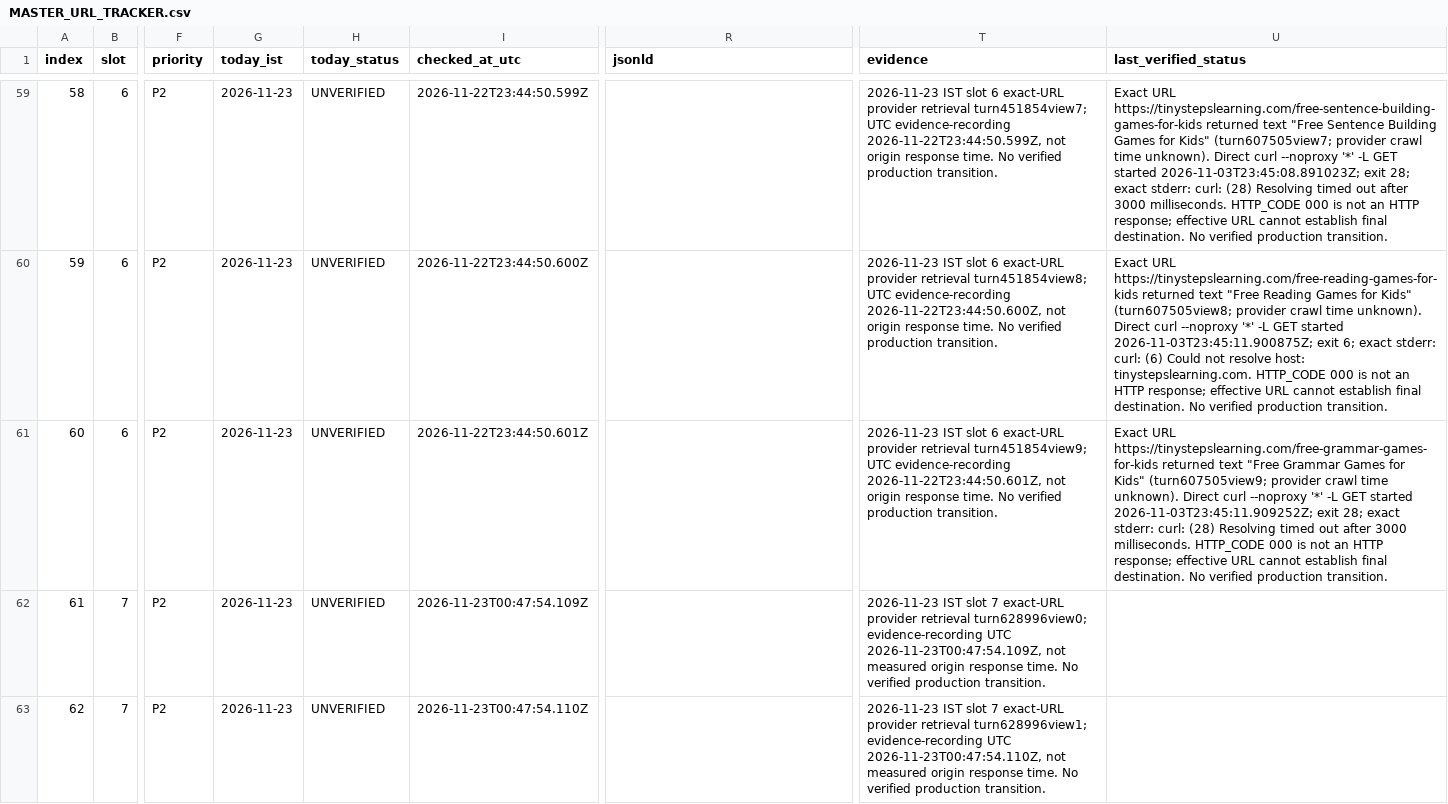
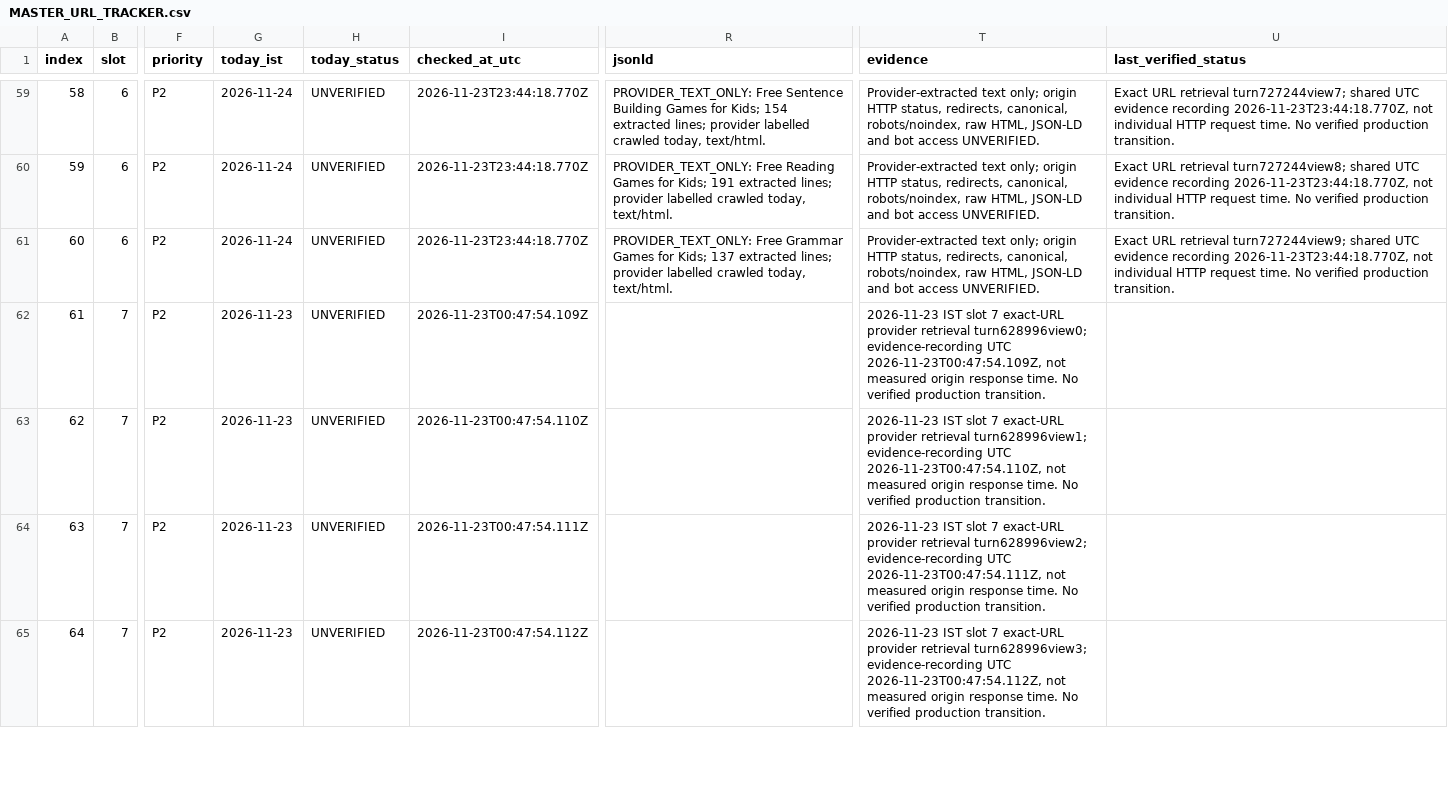
Before and after one commit to tinystepselearning-surya/tinysteps-react-v1, a CSV file: docs/seo/rolling-public-health/MASTER_URL_TRACKER.csv, drawn as a sheet; only a part is shown, gaps mark what is left out; the shorter side is filled out with more unchanged rows; the diff covers the shown part only; the diff names each change by its address in the sheet, - before the commit and + after, or states it on an @@ line.

Commit message:
Record slot 6 provider evidence, 24 November IST

```diff
--- a/docs/seo/rolling-public-health/MASTER_URL_TRACKER.csv
+++ b/docs/seo/rolling-public-health/MASTER_URL_TRACKER.csv
-G59:G61 (today_ist): 2026-11-23
+G59:G61 (today_ist): 2026-11-24
-I59 (checked_at_utc): 2026-11-22T23:44:50.599Z
+I59 (checked_at_utc): 2026-11-23T23:44:18.770Z
-R59 (jsonld): (empty)
+R59 (jsonld): PROVIDER_TEXT_ONLY: Free Sentence Building Games for Kids; 154 extracted lines; provider labelled crawled today, text/html.
-T59 (evidence): 2026-11-23 IST slot 6 exact-URL provider retrieval turn451854view7; UTC evidence-recording 2026-11-22T23:44:50.599Z, not origin response time. No verified production transition.
+T59 (evidence): Provider-extracted text only; origin HTTP status, redirects, canonical, robots/noindex, raw HTML, JSON-LD and bot access UNVERIFIED.
-U59 (last_verified_status): Exact URL https://tinystepslearning.com/free-sentence-building-games-for-kids returned text "Free Sentence Building Games for Kids" (turn607505view7; provider crawl time unknown). Direct curl --noproxy '*' -L GET started 2026-11-03T23:45:08.891023Z; exit 28; exact stderr: curl: (28) Resolving timed out after 3000 milliseconds. HTTP_CODE 000 is not an HTTP response; effective URL cannot establish final destination. No verified…
+U59 (last_verified_status): Exact URL retrieval turn727244view7; shared UTC evidence recording 2026-11-23T23:44:18.770Z, not individual HTTP request time. No verified…
-I60 (checked_at_utc): 2026-11-22T23:44:50.600Z
+I60 (checked_at_utc): 2026-11-23T23:44:18.770Z
-R60 (jsonld): (empty)
+R60 (jsonld): PROVIDER_TEXT_ONLY: Free Reading Games for Kids; 191 extracted lines; provider labelled crawled today, text/html.
-T60 (evidence): 2026-11-23 IST slot 6 exact-URL provider retrieval turn451854view8; UTC evidence-recording 2026-11-22T23:44:50.600Z, not origin response time. No verified production transition.
+T60 (evidence): Provider-extracted text only; origin HTTP status, redirects, canonical, robots/noindex, raw HTML, JSON-LD and bot access UNVERIFIED.
-U60 (last_verified_status): Exact URL https://tinystepslearning.com/free-reading-games-for-kids returned text "Free Reading Games for Kids" (turn607505view8; provider crawl time unknown). Direct curl --noproxy '*' -L GET started 2026-11-03T23:45:11.900875Z; exit 6; exact stderr: curl: (6) Could not resolve host: tinystepslearning.com. HTTP_CODE 000 is not an HTTP response; effective URL cannot establish final destination. No verified…
+U60 (last_verified_status): Exact URL retrieval turn727244view8; shared UTC evidence recording 2026-11-23T23:44:18.770Z, not individual HTTP request time. No verified…
-I61 (checked_at_utc): 2026-11-22T23:44:50.601Z
+I61 (checked_at_utc): 2026-11-23T23:44:18.770Z
-R61 (jsonld): (empty)
+R61 (jsonld): PROVIDER_TEXT_ONLY: Free Grammar Games for Kids; 137 extracted lines; provider labelled crawled today, text/html.
-T61 (evidence): 2026-11-23 IST slot 6 exact-URL provider retrieval turn451854view9; UTC evidence-recording 2026-11-22T23:44:50.601Z, not origin response time. No verified production transition.
+T61 (evidence): Provider-extracted text only; origin HTTP status, redirects, canonical, robots/noindex, raw HTML, JSON-LD and bot access UNVERIFIED.
-U61 (last_verified_status): Exact URL https://tinystepslearning.com/free-grammar-games-for-kids returned text "Free Grammar Games for Kids" (turn607505view9; provider crawl time unknown). Direct curl --noproxy '*' -L GET started 2026-11-03T23:45:11.909252Z; exit 28; exact stderr: curl: (28) Resolving timed out after 3000 milliseconds. HTTP_CODE 000 is not an HTTP response; effective URL cannot establish final destination. No verified…
+U61 (last_verified_status): Exact URL retrieval turn727244view9; shared UTC evidence recording 2026-11-23T23:44:18.770Z, not individual HTTP request time. No verified…
```
Also changed, not shown: 35 edited cells elsewhere in this file.
